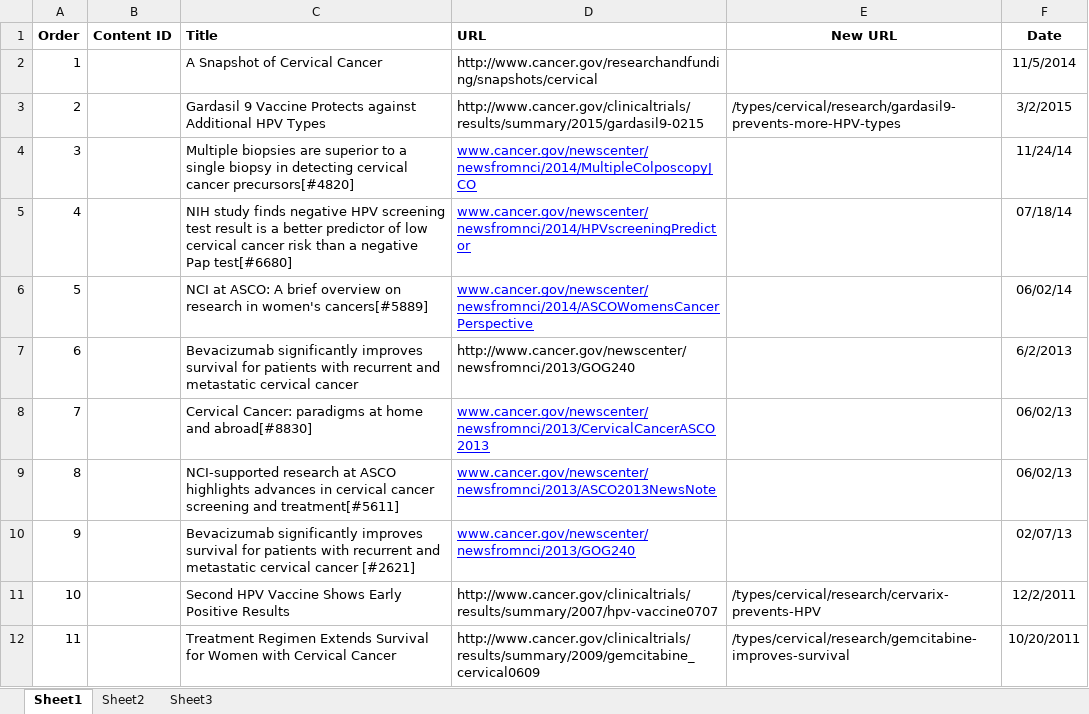
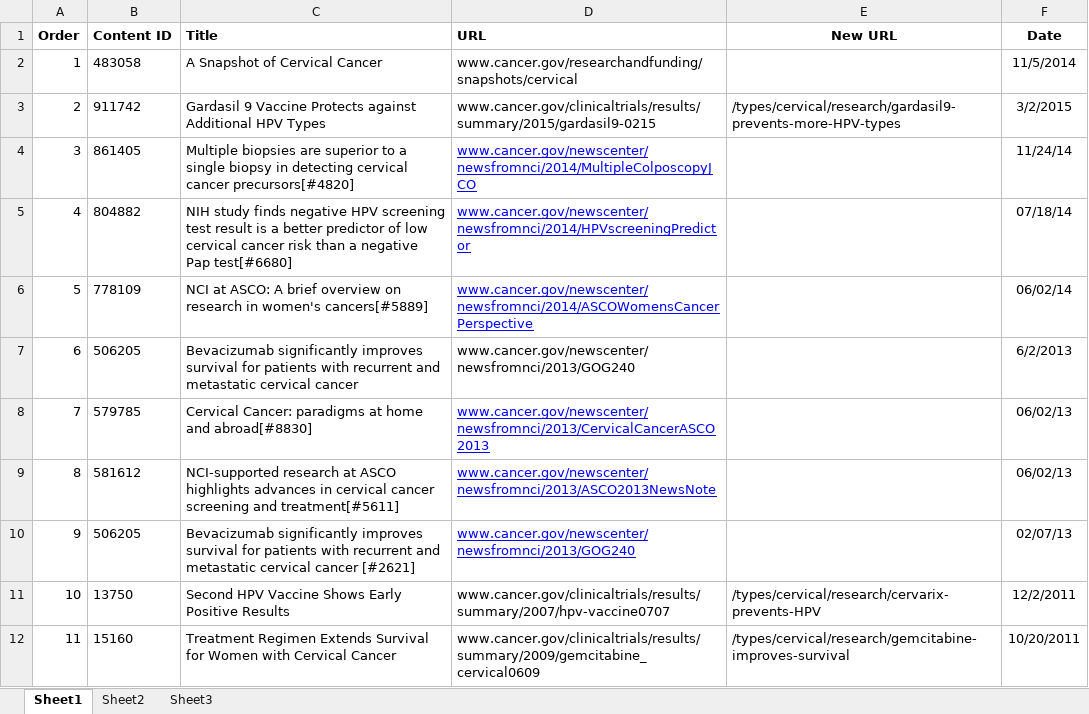
Before and after one commit to NCIOCPL/wcms-daisy, an Excel workbook: Daisy-xls/ResearchPages/research-cervical-cancer.xlsx, sheet Sheet1, drawn as a sheet; values as stored, in another font and other column widths than the file's, no borders; the diff names each change by its address in the sheet, - before the commit and + after, or states it on an @@ line.

```diff
--- a/Daisy-xls/ResearchPages/research-cervical-cancer.xlsx (sheet Sheet1)
+++ b/Daisy-xls/ResearchPages/research-cervical-cancer.xlsx (sheet Sheet1)
-B2 (Content ID): (empty)
+B2 (Content ID): 483058
-D2 (URL): http://www.cancer.gov/researchandfunding/snapshots/cervical
+D2 (URL): www.cancer.gov/researchandfunding/snapshots/cervical
-B3 (Content ID): (empty)
+B3 (Content ID): 911742
-D3 (URL): http://www.cancer.gov/clinicaltrials/results/summary/2015/gardasil9-0215
+D3 (URL): www.cancer.gov/clinicaltrials/results/summary/2015/gardasil9-0215
-B4 (Content ID): (empty)
+B4 (Content ID): 861405
-B5 (Content ID): (empty)
+B5 (Content ID): 804882
-B6 (Content ID): (empty)
+B6 (Content ID): 778109
-B7 (Content ID): (empty)
+B7 (Content ID): 506205
-D7 (URL): http://www.cancer.gov/newscenter/newsfromnci/2013/GOG240
+D7 (URL): www.cancer.gov/newscenter/newsfromnci/2013/GOG240
-B8 (Content ID): (empty)
+B8 (Content ID): 579785
-B9 (Content ID): (empty)
+B9 (Content ID): 581612
-B10 (Content ID): (empty)
+B10 (Content ID): 506205
-B11 (Content ID): (empty)
+B11 (Content ID): 13750
-D11 (URL): http://www.cancer.gov/clinicaltrials/results/summary/2007/hpv-vaccine0707
+D11 (URL): www.cancer.gov/clinicaltrials/results/summary/2007/hpv-vaccine0707
-B12 (Content ID): (empty)
+B12 (Content ID): 15160
-D12 (URL): http://www.cancer.gov/clinicaltrials/results/summary/2009/gemcitabine_cervical0609
+D12 (URL): www.cancer.gov/clinicaltrials/results/summary/2009/gemcitabine_cervical0609
```
Also changed, not shown: Daisy-xls/ResearchPages/research-colorectal-cancer.xlsx, Daisy-xls/ResearchPages/research-esophageal-cancer.xlsx, 3 other files.
